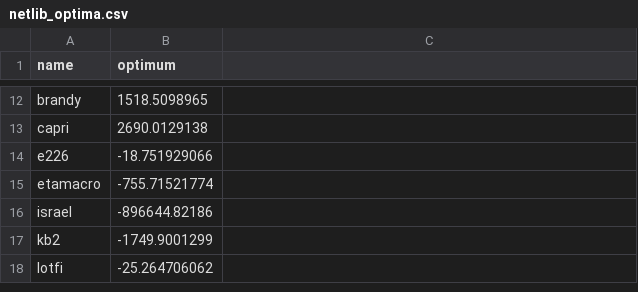
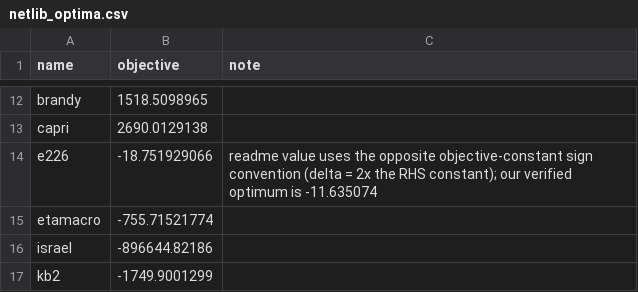
Before and after one commit to NMitchem/Sundial, a CSV file: crates/sundial-cli/data/netlib_optima.csv, drawn as a sheet; only a part is shown, gaps mark what is left out; the shorter side is filled out with more unchanged rows; the diff names each change by its address in the sheet, - before the commit and + after, or states it on an @@ line.

Commit message:
feat(cli): report note column (e226 sign-convention footnote) + markdown pipe scrub
parse_optima now returns an Optima{values, notes} struct; render() emits a
superscript footnote marker for any instance with a note and appends the
note text after the summary line. Table cells are scrubbed of literal '|'
so embedded error text can't split a markdown row. netlib_optima.csv gains
a note column and the e226 row documents the readme's opposite objective-
constant sign convention; the optimum value itself is untouched.

Also fixes tests/netlib.rs's local CSV parser (this bin-only crate has no
lib.rs to share report::parse_optima), which broke on the new note column
since it split on the first comma only.

```diff
--- a/crates/sundial-cli/data/netlib_optima.csv
+++ b/crates/sundial-cli/data/netlib_optima.csv
-B1: optimum
+B1: objective
-C1: (empty)
+C1: note
-C14 (note): (empty)
+C14 (note): readme value uses the opposite objective-constant sign convention (delta = 2x the RHS constant); our verified optimum is -11.635074
```
Also changed, not shown: 2 other files.
